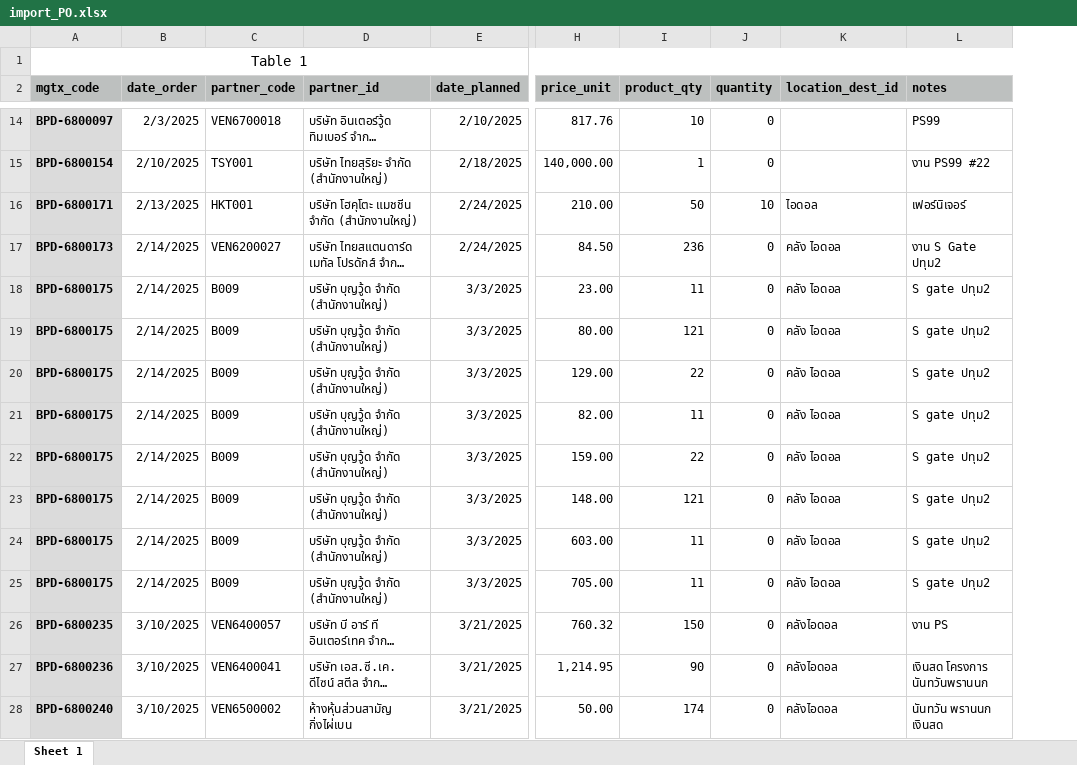
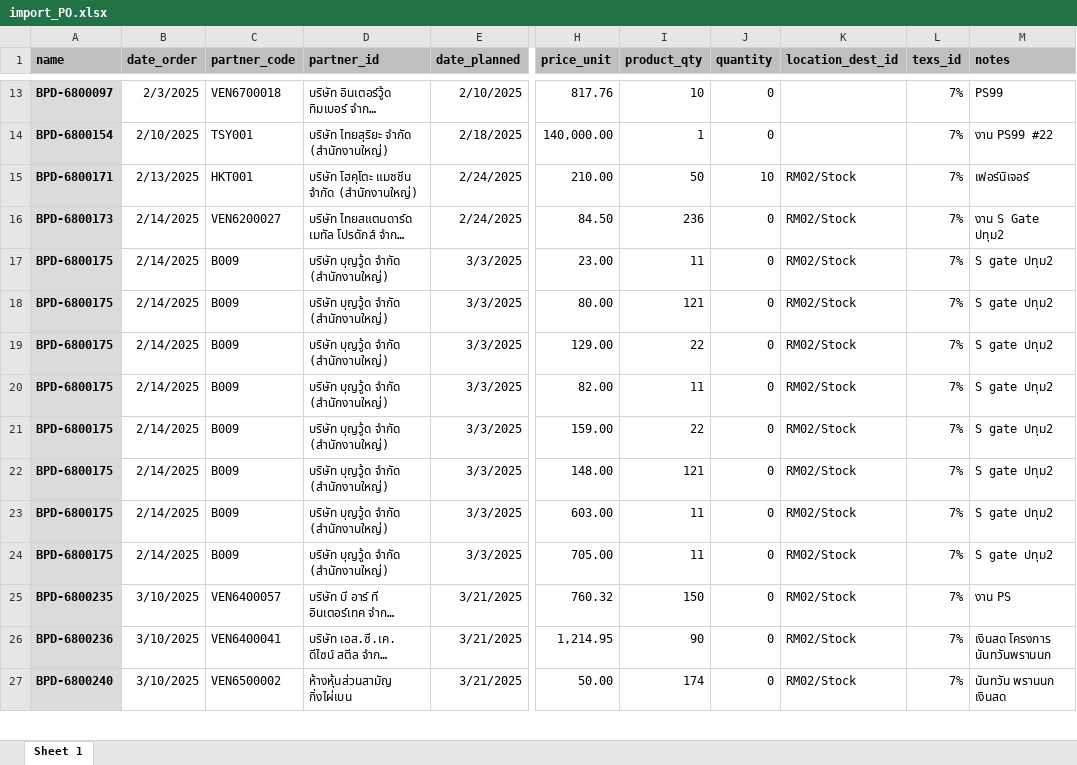
Before and after one commit to apcball/Project1, an Excel workbook: Data_file/import_PO.xlsx, sheet Sheet 1, drawn as a sheet; only a part is shown, gaps mark what is left out; long unchanged cells end in …; values as stored, in another font and other column widths than the file's, no borders; removed rows and columns are numbered as before the commit, all else as after; rows hold the shown columns only; the diff covers the shown part only; the diff names each change by its address in the sheet, - before the commit and + after, or states it on an @@ line.

```diff
--- a/Data_file/import_PO.xlsx (sheet Sheet 1)
+++ b/Data_file/import_PO.xlsx (sheet Sheet 1)
+column L (texs_id), rows 13-27: all 7%
-row 1: Table 1
-A1: mgtx_code
+A1: name
-K15 (location_dest_id): ไอดอล
+K15 (location_dest_id): RM02/Stock
-K16:K24 (location_dest_id): คลัง ไอดอล
+K16:K24 (location_dest_id): RM02/Stock
-K25:K27 (location_dest_id): คลังไอดอล
+K25:K27 (location_dest_id): RM02/Stock
```
Also changed, not shown: 190 edited cells elsewhere in this sheet, Data_file/import_product_expens.xlsx, 4 other files.
